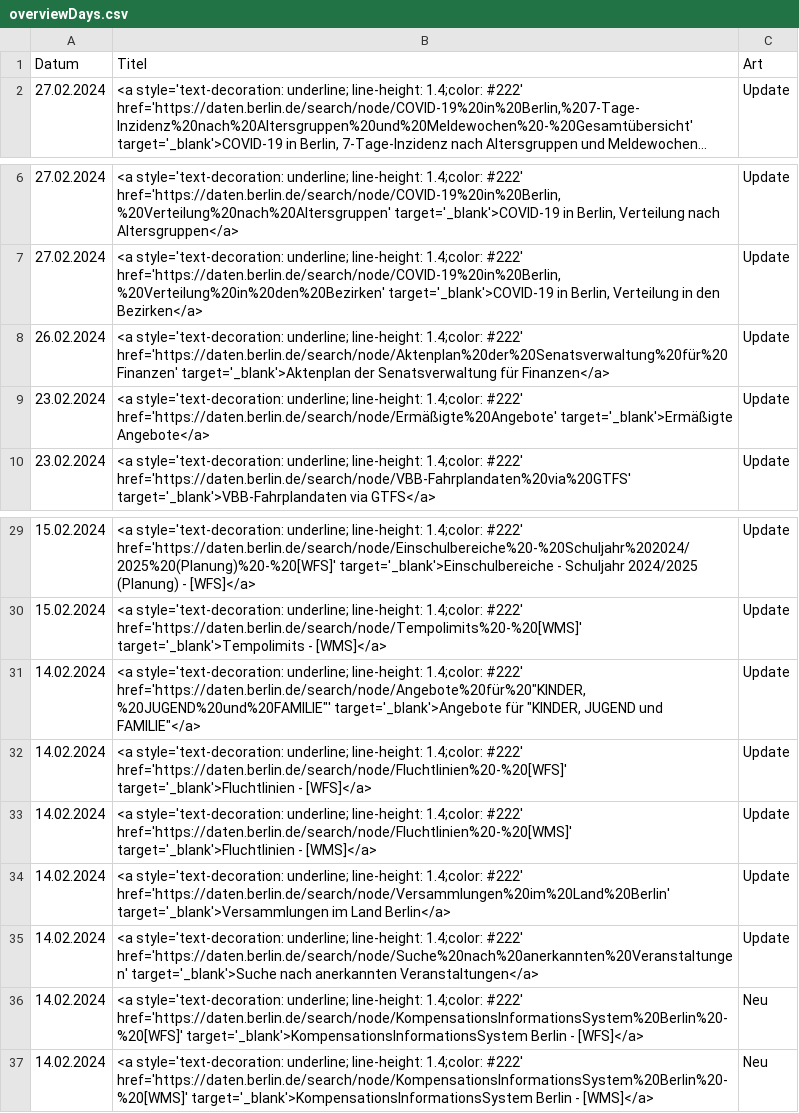
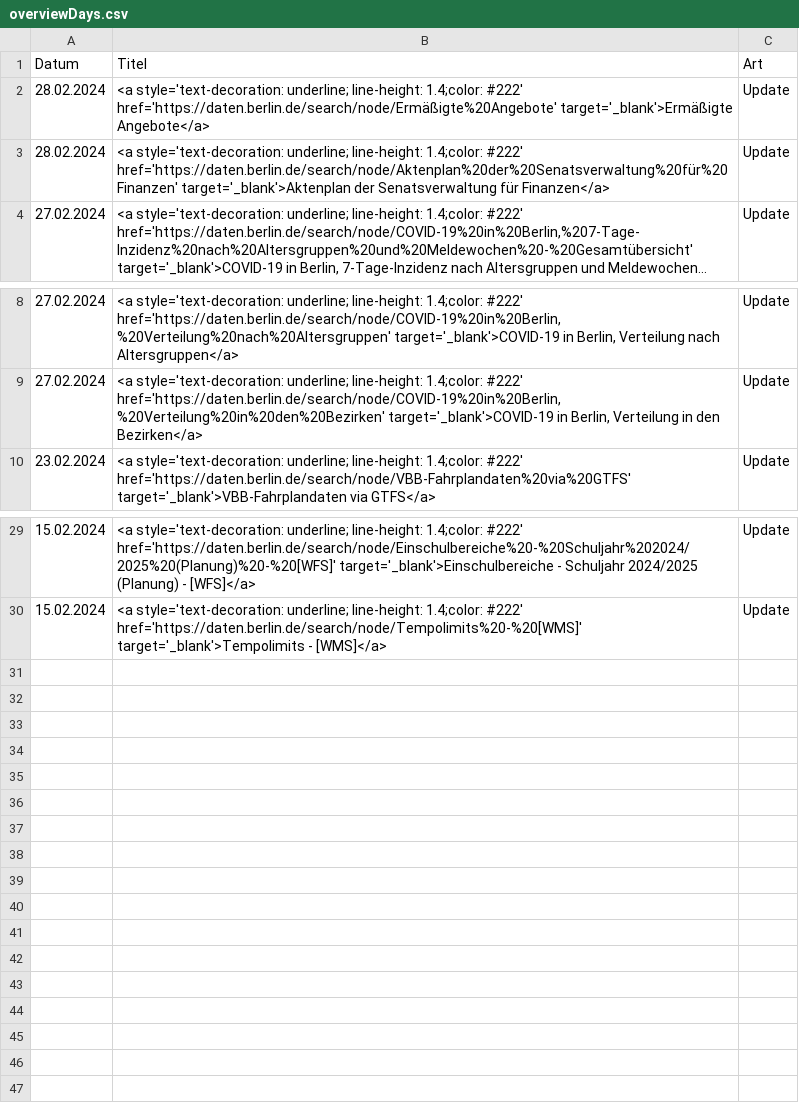
Before and after one commit to technologiestiftung/odis-opendata-vis, a CSV file: data/overviewDays.csv, drawn as a sheet; only a part is shown, gaps mark what is left out; long unchanged cells end in …; removed rows and columns are numbered as before the commit, all else as after; the diff names each change by its address in the sheet, - before the commit and + after, or states it on an @@ line.

```diff
--- a/data/overviewDays.csv
+++ b/data/overviewDays.csv
+row 2: 28.02.2024 | <a style='text-decoration: underline; line-height: 1.4;color: #222' href='https://daten.berlin.de/search/node/Ermäßigte%20Angebote' target='_blank'>Ermäßigte Angebote</a> | Update
+row 3: 28.02.2024 | <a style='text-decoration: underline; line-height: 1.4;color: #222' href='https://daten.berlin.de/search/node/Aktenplan%20der%20Senatsverwaltung%20für%20Finanzen' target='_blank'>Aktenplan der Senatsverwaltung für Finanzen</a> | Update
-row 8: 26.02.2024 | <a style='text-decoration: underline; line-height: 1.4;color: #222' href='https://daten.berlin.de/search/node/Aktenplan%20der%20Senatsverwaltung%20für%20Finanzen' target='_blank'>Aktenplan der Senatsverwaltung für Finanzen</a> | Update
-row 9: 23.02.2024 | <a style='text-decoration: underline; line-height: 1.4;color: #222' href='https://daten.berlin.de/search/node/Ermäßigte%20Angebote' target='_blank'>Ermäßigte Angebote</a> | Update
-row 31: 14.02.2024 | <a style='text-decoration: underline; line-height: 1.4;color: #222' href='https://daten.berlin.de/search/node/Angebote%20für%20"KINDER,%20JUGEND%20und%20FAMILIE"' target='_blank'>Angebote für "KINDER, JUGEND und FAMILIE"</a> | Update
-row 32: 14.02.2024 | <a style='text-decoration: underline; line-height: 1.4;color: #222' href='https://daten.berlin.de/search/node/Fluchtlinien%20-%20[WFS]' target='_blank'>Fluchtlinien - [WFS]</a> | Update
-row 33: 14.02.2024 | <a style='text-decoration: underline; line-height: 1.4;color: #222' href='https://daten.berlin.de/search/node/Fluchtlinien%20-%20[WMS]' target='_blank'>Fluchtlinien - [WMS]</a> | Update
-row 34: 14.02.2024 | <a style='text-decoration: underline; line-height: 1.4;color: #222' href='https://daten.berlin.de/search/node/Versammlungen%20im%20Land%20Berlin' target='_blank'>Versammlungen im Land Berlin</a> | Update
-row 35: 14.02.2024 | <a style='text-decoration: underline; line-height: 1.4;color: #222' href='https://daten.berlin.de/search/node/Suche%20nach%20anerkannten%20Veranstaltungen' target='_blank'>Suche nach anerkannten Veranstaltungen</a> | Update
-row 36: 14.02.2024 | <a style='text-decoration: underline; line-height: 1.4;color: #222' href='https://daten.berlin.de/search/node/KompensationsInformationsSystem%20Berlin%20-%20[WFS]' target='_blank'>KompensationsInformationsSystem Berlin - [WFS]</a> | Neu
-row 37: 14.02.2024 | <a style='text-decoration: underline; line-height: 1.4;color: #222' href='https://daten.berlin.de/search/node/KompensationsInformationsSystem%20Berlin%20-%20[WMS]' target='_blank'>KompensationsInformationsSystem Berlin - [WMS]</a> | Neu
```
Also changed, not shown: 1 other file.
